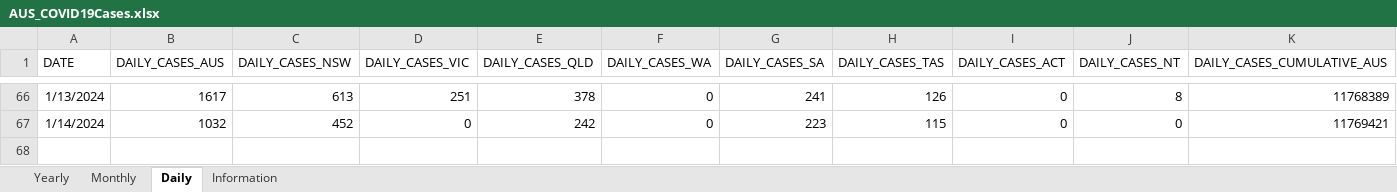
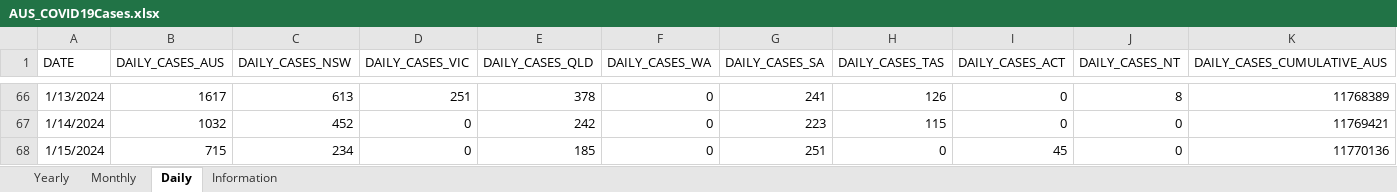
Before and after one commit to dbRaevn/covid19, an Excel workbook: pandemic/AUS_COVID19Cases.xlsx, sheet Daily, drawn as a sheet; only a part is shown, gaps mark what is left out; values as stored, in another font and other column widths than the file's, no borders; rows hold the shown columns only; the diff names each change by its address in the sheet, - before the commit and + after, or states it on an @@ line.

Commit message:
Update AUS_COVID19Cases.xlsx

```diff
--- a/pandemic/AUS_COVID19Cases.xlsx (sheet Daily)
+++ b/pandemic/AUS_COVID19Cases.xlsx (sheet Daily)
+row 68: 1/15/2024 | 715 | 234 | 0 | 185 | 0 | 251 | 0 | 45 | 0 | 11770136
```
Also changed, not shown: sheet Yearly, sheet Monthly, sheet Information.
